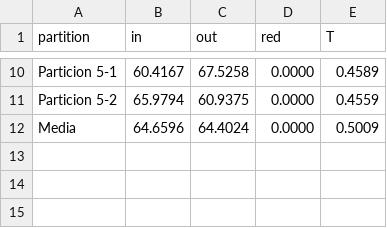
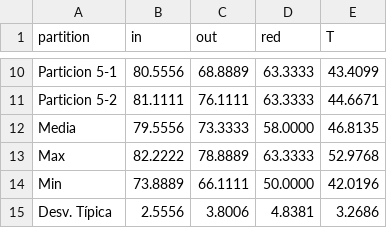
Before and after one commit to JacintoCC/Metaheuristicas-1516, a CSV file: Práctica 2/Software/Resultados/lILS.csv, drawn as a sheet; only a part is shown, gaps mark what is left out; the diff covers the shown part only; the diff names each change by its address in the sheet, - before the commit and + after, or states it on an @@ line.

```diff
--- a/Práctica 2/Software/Resultados/lILS.csv
+++ b/Práctica 2/Software/Resultados/lILS.csv
-B10 (in): 60.4167
+B10 (in): 80.5556
-C10 (out): 67.5258
+C10 (out): 68.8889
-D10:D11 (red): 0.0000
+D10:D11 (red): 63.3333
-E10 (T): 0.4589
+E10 (T): 43.4099
-B11 (in): 65.9794
+B11 (in): 81.1111
-C11 (out): 60.9375
+C11 (out): 76.1111
-E11 (T): 0.4559
+E11 (T): 44.6671
-B12 (in): 64.6596
+B12 (in): 79.5556
-C12 (out): 64.4024
+C12 (out): 73.3333
-D12 (red): 0.0000
+D12 (red): 58.0000
-E12 (T): 0.5009
+E12 (T): 46.8135
+row 13: Max | 82.2222 | 78.8889 | 63.3333 | 52.9768
+row 14: Min | 73.8889 | 66.1111 | 50.0000 | 42.0196
+row 15: Desv. Típica | 2.5556 | 3.8006 | 4.8381 | 3.2686
```
Also changed, not shown: 32 edited cells elsewhere in this file, Práctica 2/Software/Resultados/aBMB.csv, Práctica 2/Software/Resultados/aGRASP.csv, 10 other files.
